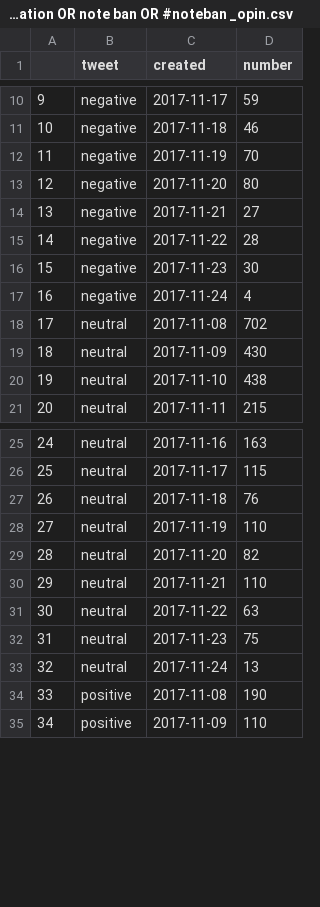
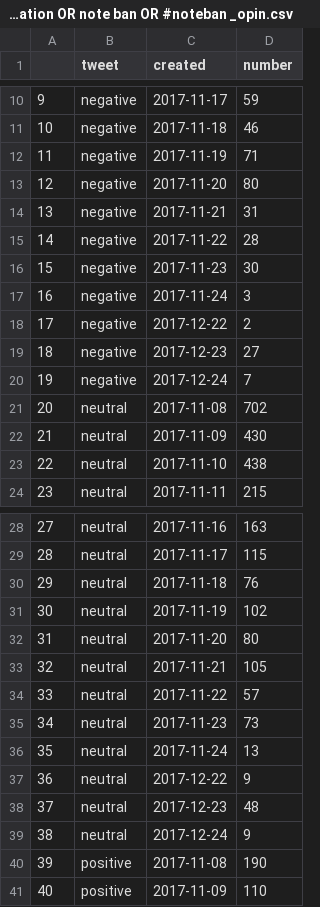
Before and after one commit to theSuiGenerisAakash/BDA-Demonetization-Analysis, a CSV file: SentimentAnaylsisBasic/#demonetization OR demonetization OR note ban OR #noteban _opin.csv, drawn as a sheet; only a part is shown, gaps mark what is left out; addresses are those after the commit; the diff covers the shown part only; the diff names each change by its address in the sheet, - before the commit and + after, or states it on an @@ line.

```diff
--- a/SentimentAnaylsisBasic/#demonetization OR demonetization OR note ban OR #noteban _opin.csv
+++ b/SentimentAnaylsisBasic/#demonetization OR demonetization OR note ban OR #noteban _opin.csv
-D12 (number): 70
+D12 (number): 71
-D14 (number): 27
+D14 (number): 31
-D17 (number): 4
+D17 (number): 3
+row 18: 17 | negative | 2017-12-22 | 2
+row 19: 18 | negative | 2017-12-23 | 27
+row 20: 19 | negative | 2017-12-24 | 7
@@ column A renumbered between rows 21 and 55 @@
-D31 (number): 110
+D31 (number): 102
-D32 (number): 82
+D32 (number): 80
-D33 (number): 110
+D33 (number): 105
-D34 (number): 63
+D34 (number): 57
-D35 (number): 75
+D35 (number): 73
+row 37: 36 | neutral | 2017-12-22 | 9
+row 38: 37 | neutral | 2017-12-23 | 48
+row 39: 38 | neutral | 2017-12-24 | 9
```
Also changed, not shown: 3 added rows and 3 edited cells elsewhere in this file, 6 other files.
